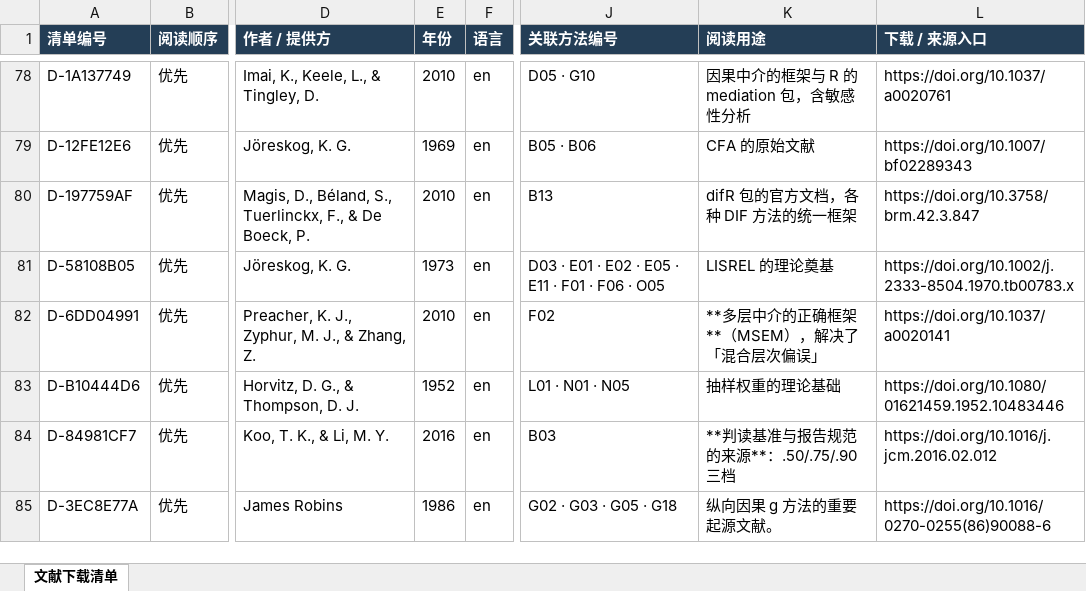
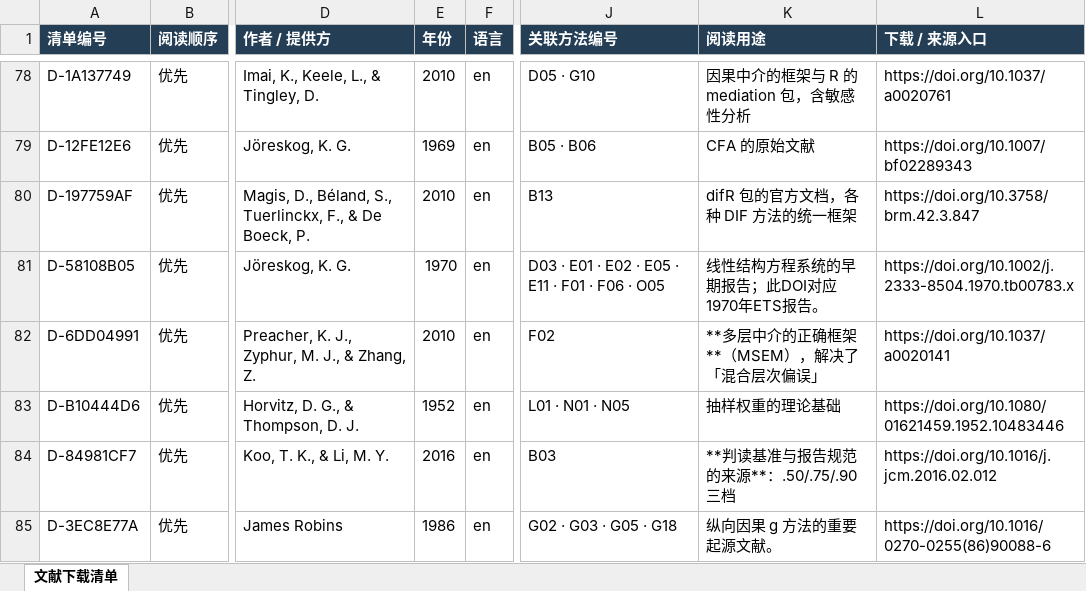
Before and after one commit to RaytonXia/social-science-quantitative-methods-handbook, an Excel workbook: 文献下载清单.xlsx, sheet 文献下载清单, drawn as a sheet; only a part is shown, gaps mark what is left out; values as stored, in another font and other column widths than the file's, no borders; the diff names each change by its address in the sheet, - before the commit and + after, or states it on an @@ line.

```diff
--- a/文献下载清单.xlsx (sheet 文献下载清单)
+++ b/文献下载清单.xlsx (sheet 文献下载清单)
-E81 (年份): 1973
+E81 (年份): 1970
-K81 (阅读用途): LISREL 的理论奠基
+K81 (阅读用途): 线性结构方程系统的早期报告；此DOI对应1970年ETS报告。
```
Also changed, not shown: 38 other files.
